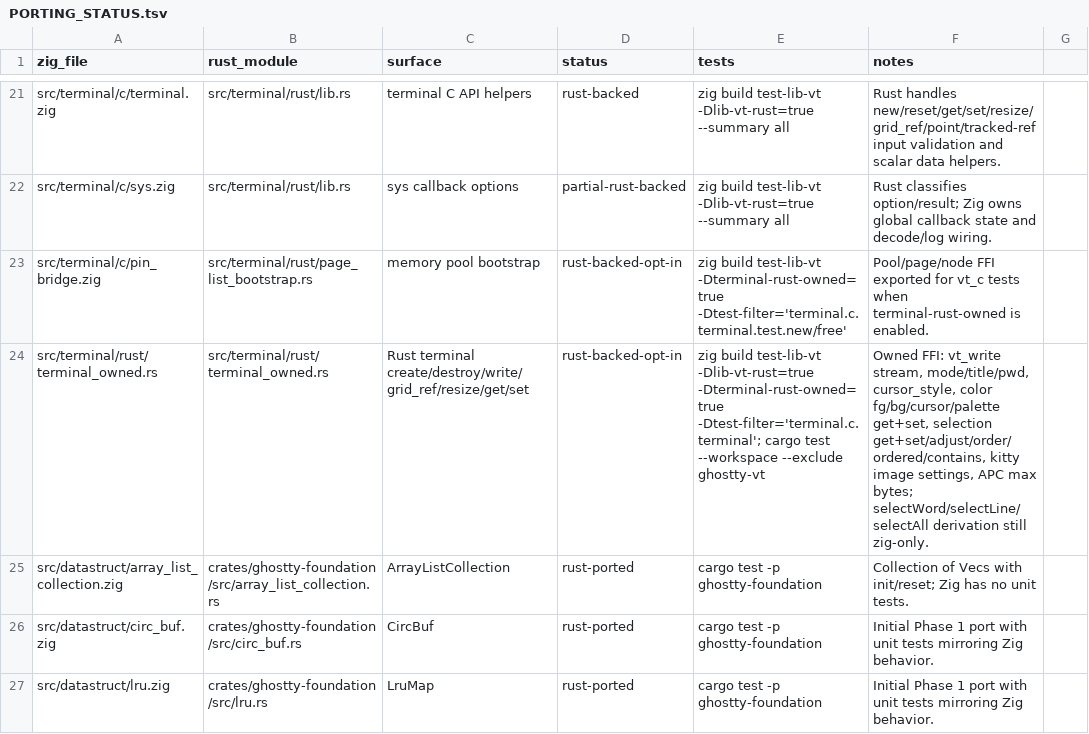
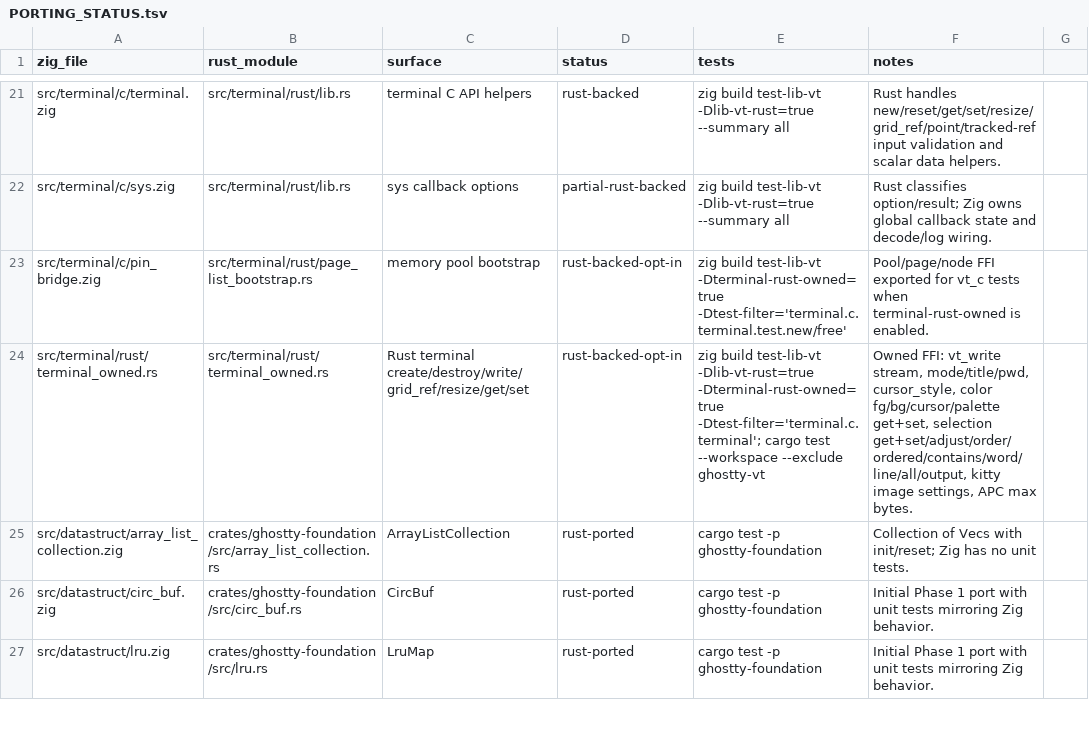
Before and after one commit to Frank-III/ghostty, a TSV file: docs/PORTING_STATUS.tsv, drawn as a sheet; only a part is shown, gaps mark what is left out.

```diff
--- a/docs/PORTING_STATUS.tsv
+++ b/docs/PORTING_STATUS.tsv
@@ -23,3 +23,3 @@ src/terminal/c/sys.zig	src/terminal/rust/lib.rs	sys callback options	partial-rus
 src/terminal/c/pin_bridge.zig	src/terminal/rust/page_list_bootstrap.rs	memory pool bootstrap	rust-backed-opt-in	zig build test-lib-vt -Dterminal-rust-owned=true -Dtest-filter='terminal.c.terminal.test.new/free'	Pool/page/node FFI exported for vt_c tests when terminal-rust-owned is enabled.
-src/terminal/rust/terminal_owned.rs	src/terminal/rust/terminal_owned.rs	Rust terminal create/destroy/write/grid_ref/resize/get/set	rust-backed-opt-in	zig build test-lib-vt -Dlib-vt-rust=true -Dterminal-rust-owned=true -Dtest-filter='terminal.c.terminal'; cargo test --workspace --exclude ghostty-vt	Owned FFI: vt_write stream, mode/title/pwd, cursor_style, color fg/bg/cursor/palette get+set, selection get+set/adjust/order/ordered/contains, kitty image settings, APC max bytes; selectWord/selectLine/selectAll derivation still zig-only.
+src/terminal/rust/terminal_owned.rs	src/terminal/rust/terminal_owned.rs	Rust terminal create/destroy/write/grid_ref/resize/get/set	rust-backed-opt-in	zig build test-lib-vt -Dlib-vt-rust=true -Dterminal-rust-owned=true -Dtest-filter='terminal.c.terminal'; cargo test --workspace --exclude ghostty-vt	Owned FFI: vt_write stream, mode/title/pwd, cursor_style, color fg/bg/cursor/palette get+set, selection get+set/adjust/order/ordered/contains/word/line/all/output, kitty image settings, APC max bytes.
 src/datastruct/array_list_collection.zig	crates/ghostty-foundation/src/array_list_collection.rs	ArrayListCollection	rust-ported	cargo test -p ghostty-foundation	Collection of Vecs with init/reset; Zig has no unit tests.
```
Also changed, not shown: 6 other files.
